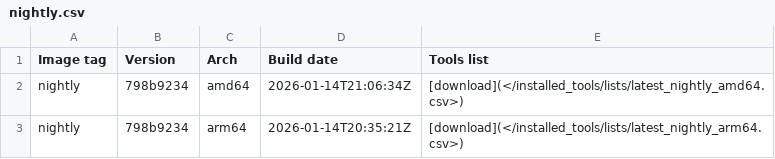
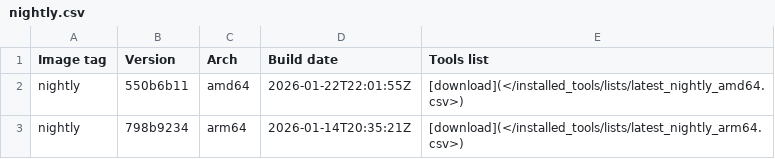
Before and after one commit to ThePorgs/Exegol-docs, a CSV file: docs/src/public/installed_tools/nightly.csv, drawn as a sheet.

```diff
--- a/docs/src/public/installed_tools/nightly.csv
+++ b/docs/src/public/installed_tools/nightly.csv
@@ -1,3 +1,3 @@
 Image tag,Version,Arch,Build date,Tools list
-nightly,798b9234,amd64,"2026-01-14T21:06:34Z",[download](</installed_tools/lists/latest_nightly_amd64.csv>)
+nightly,550b6b11,amd64,"2026-01-22T22:01:55Z",[download](</installed_tools/lists/latest_nightly_amd64.csv>)
 nightly,798b9234,arm64,"2026-01-14T20:35:21Z",[download](</installed_tools/lists/latest_nightly_arm64.csv>)
```
Also changed, not shown: docs/src/public/installed_tools/lists/latest_nightly_amd64.csv.
